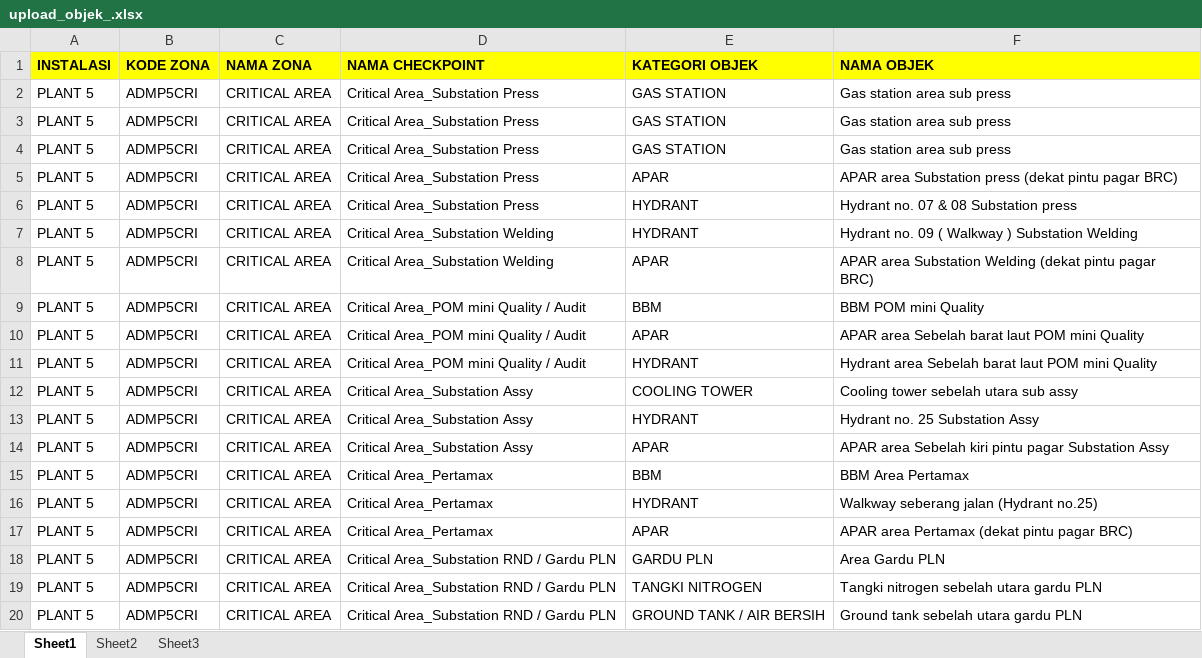
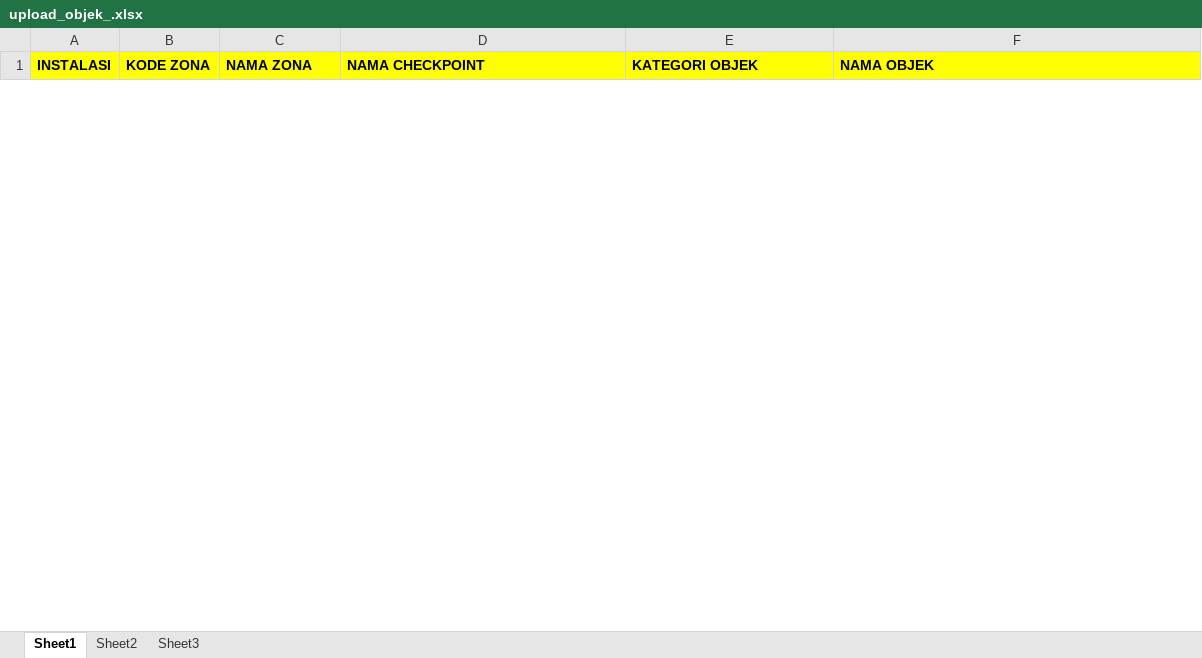
Before and after one commit to daihatsu1/guard_tour, an Excel workbook: assets/path_upload/upload_objek_.xlsx, sheet Sheet1, drawn as a sheet; only a part is shown; values as stored, in another font and other column widths than the file's, no borders; removed rows and columns are numbered as before the commit, all else as after; the diff covers the shown part only; the diff names each change by its address in the sheet, - before the commit and + after, or states it on an @@ line.

```diff
--- a/assets/path_upload/upload_objek_.xlsx (sheet Sheet1)
+++ b/assets/path_upload/upload_objek_.xlsx (sheet Sheet1)
-row 2: PLANT 5 | ADMP5CRI | CRITICAL AREA | Critical Area_Substation Press | GAS STATION | Gas station area sub press
-row 3: PLANT 5 | ADMP5CRI | CRITICAL AREA | Critical Area_Substation Press | GAS STATION | Gas station area sub press
-row 4: PLANT 5 | ADMP5CRI | CRITICAL AREA | Critical Area_Substation Press | GAS STATION | Gas station area sub press
-row 5: PLANT 5 | ADMP5CRI | CRITICAL AREA | Critical Area_Substation Press | APAR | APAR area Substation press (dekat pintu pagar BRC)
-row 6: PLANT 5 | ADMP5CRI | CRITICAL AREA | Critical Area_Substation Press | HYDRANT | Hydrant no. 07 & 08 Substation press
-row 7: PLANT 5 | ADMP5CRI | CRITICAL AREA | Critical Area_Substation Welding | HYDRANT | Hydrant no. 09 ( Walkway ) Substation Welding
-row 8: PLANT 5 | ADMP5CRI | CRITICAL AREA | Critical Area_Substation Welding | APAR | APAR area Substation Welding (dekat pintu pagar BRC)
-row 9: PLANT 5 | ADMP5CRI | CRITICAL AREA | Critical Area_POM mini Quality / Audit | BBM | BBM POM mini Quality
-row 10: PLANT 5 | ADMP5CRI | CRITICAL AREA | Critical Area_POM mini Quality / Audit | APAR | APAR area Sebelah barat laut POM mini Quality
-row 11: PLANT 5 | ADMP5CRI | CRITICAL AREA | Critical Area_POM mini Quality / Audit | HYDRANT | Hydrant area Sebelah barat laut POM mini Quality
-row 12: PLANT 5 | ADMP5CRI | CRITICAL AREA | Critical Area_Substation Assy | COOLING TOWER | Cooling tower sebelah utara sub assy
-row 13: PLANT 5 | ADMP5CRI | CRITICAL AREA | Critical Area_Substation Assy | HYDRANT | Hydrant no. 25 Substation Assy
-row 14: PLANT 5 | ADMP5CRI | CRITICAL AREA | Critical Area_Substation Assy | APAR | APAR area Sebelah kiri pintu pagar Substation Assy
-row 15: PLANT 5 | ADMP5CRI | CRITICAL AREA | Critical Area_Pertamax | BBM | BBM Area Pertamax
-row 16: PLANT 5 | ADMP5CRI | CRITICAL AREA | Critical Area_Pertamax | HYDRANT | Walkway seberang jalan (Hydrant no.25)
-row 17: PLANT 5 | ADMP5CRI | CRITICAL AREA | Critical Area_Pertamax | APAR | APAR area Pertamax (dekat pintu pagar BRC)
-row 18: PLANT 5 | ADMP5CRI | CRITICAL AREA | Critical Area_Substation RND / Gardu PLN | GARDU PLN | Area Gardu PLN
-row 19: PLANT 5 | ADMP5CRI | CRITICAL AREA | Critical Area_Substation RND / Gardu PLN | TANGKI NITROGEN | Tangki nitrogen sebelah utara gardu PLN
-row 20: PLANT 5 | ADMP5CRI | CRITICAL AREA | Critical Area_Substation RND / Gardu PLN | GROUND TANK / AIR BERSIH | Ground tank sebelah utara gardu PLN
```
Also changed, not shown: 2 added rows and 115 removed rows elsewhere in this sheet, assets/path_upload/upload_checkpoint_.xlsx, 16 other files.
